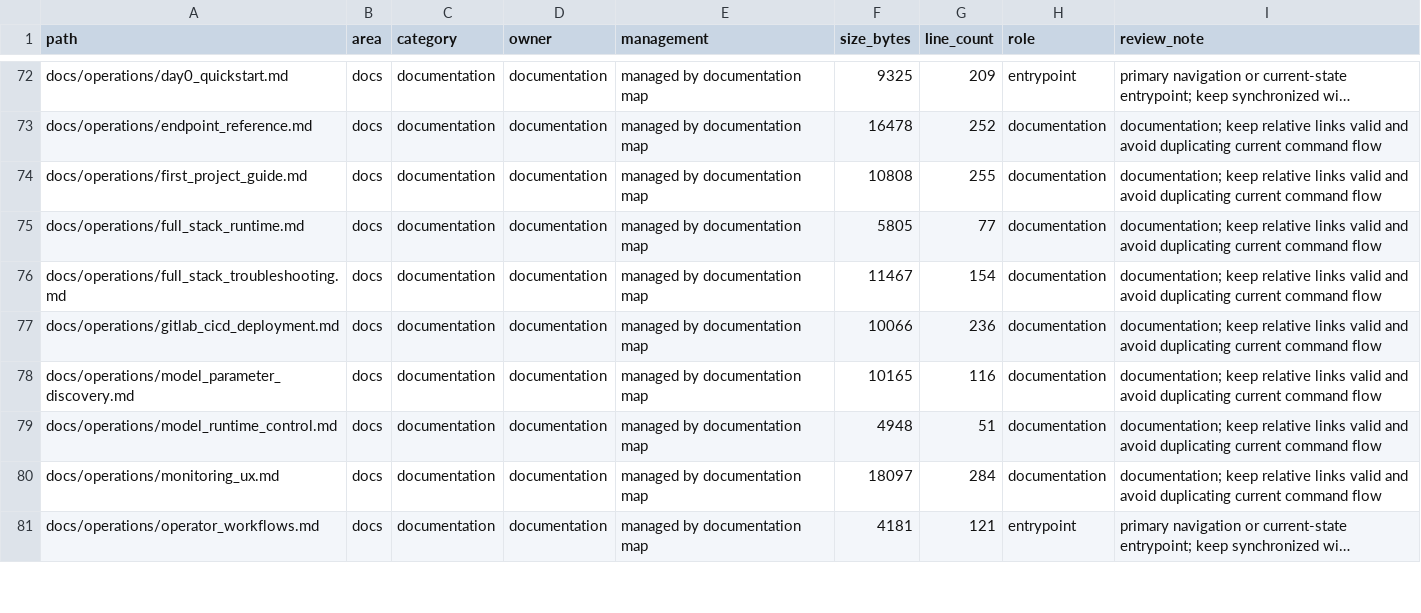
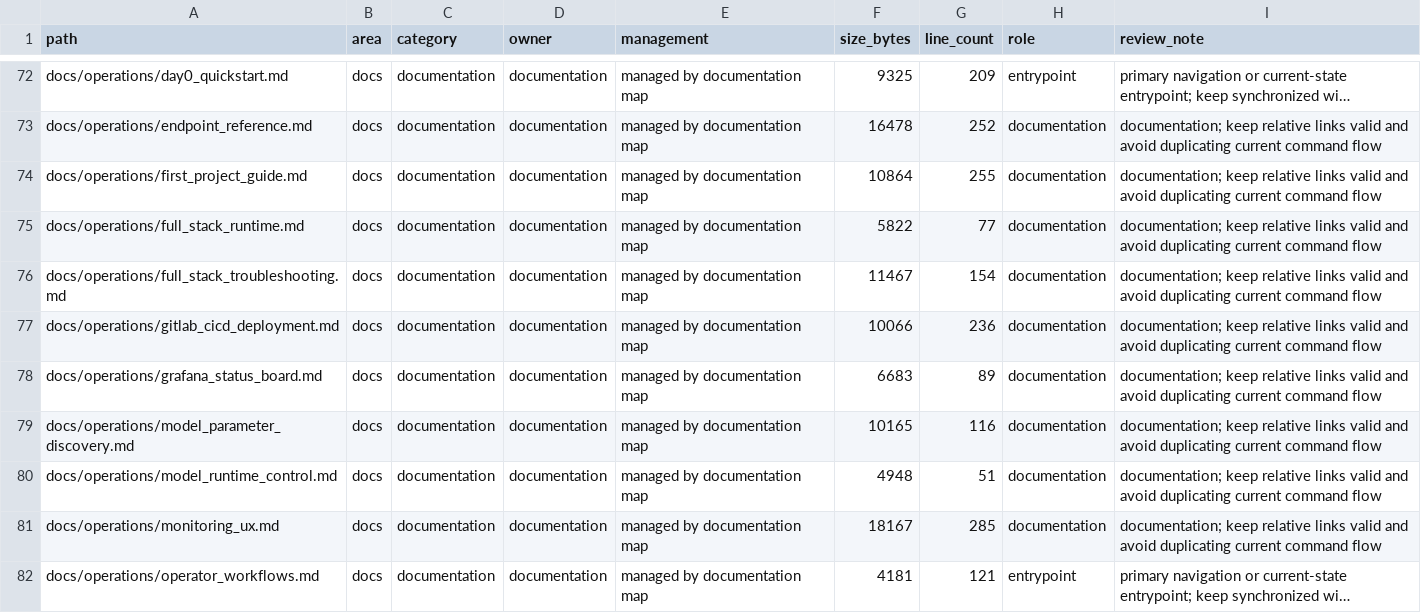
Before and after one commit to so9093-K/On-Premise-LLM-Serving-Platform, a CSV file: reports/refactor/project_inventory_current.csv, drawn as a sheet; only a part is shown, gaps mark what is left out; long unchanged cells end in …; addresses are those after the commit; the diff covers the shown part only; the diff names each change by its address in the sheet, - before the commit and + after, or states it on an @@ line.

```diff
--- a/reports/refactor/project_inventory_current.csv
+++ b/reports/refactor/project_inventory_current.csv
-F74 (size_bytes): 10808
+F74 (size_bytes): 10864
-F75 (size_bytes): 5805
+F75 (size_bytes): 5822
+row 78: docs/operations/grafana_status_board.md | docs | documentation | documentation | managed by documentation map | 6683 | 89 | documentation | documentation; keep relative links valid and avoid duplicating current command flow
-F81 (size_bytes): 18097
+F81 (size_bytes): 18167
-G81 (line_count): 284
+G81 (line_count): 285
```
Also changed, not shown: 5 added rows, 4 removed rows and 46 edited cells elsewhere in this file, 38 other files.
